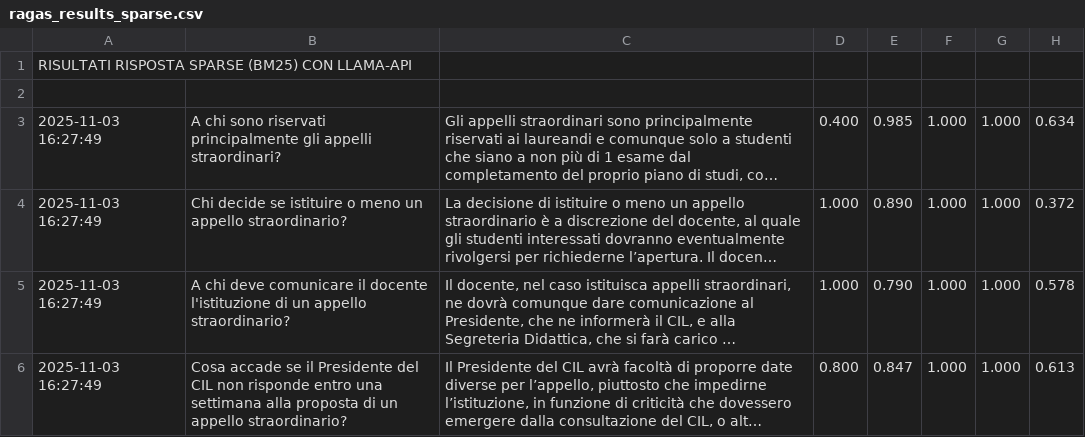
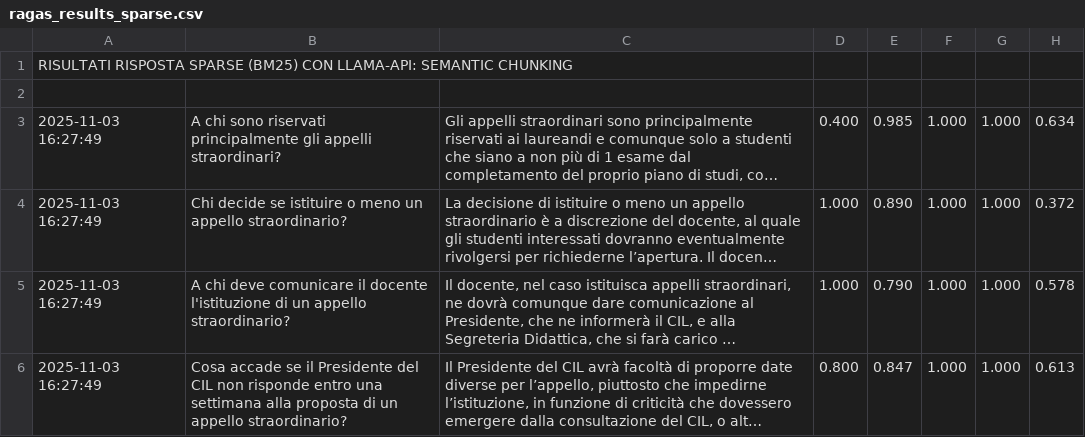
Before and after one commit to mariotti-michele/rag-agentic-ai-unipg, a CSV file: agents/evaluations/multi_v1/ragas_results_sparse.csv, drawn as a sheet; only a part is shown; long unchanged cells end in ….

```diff
--- a/agents/evaluations/multi_v1/ragas_results_sparse.csv
+++ b/agents/evaluations/multi_v1/ragas_results_sparse.csv
@@ -1,2 +1,2 @@
-RISULTATI RISPOSTA SPARSE (BM25) CON LLAMA-API
+RISULTATI RISPOSTA SPARSE (BM25) CON LLAMA-API: SEMANTIC CHUNKING
 
```
Also changed, not shown: agents/evaluations/multi_v1/ragas_results_dense.csv, agents/evaluations/multi_v1/ragas_results_hybrid.csv.
